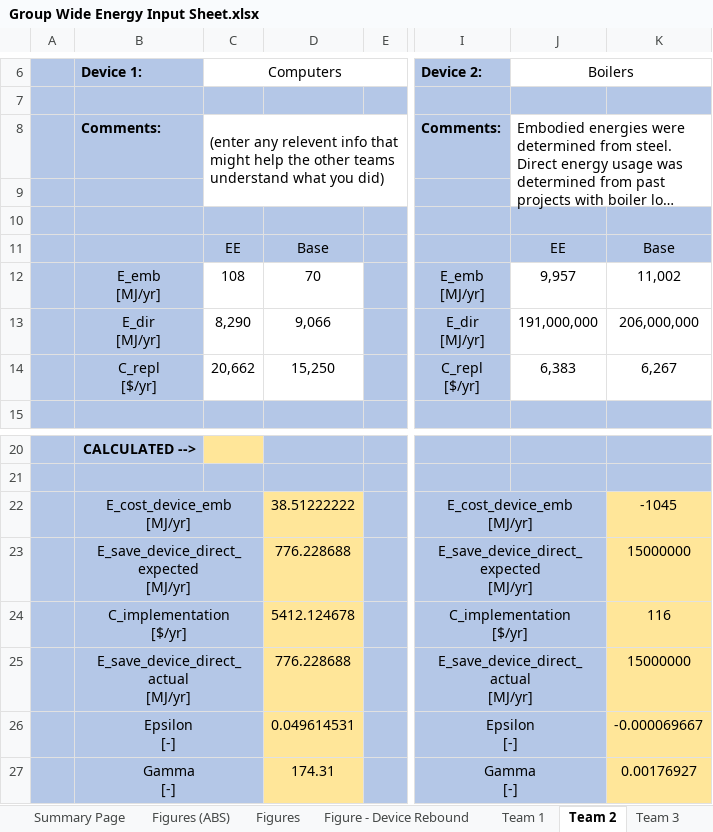
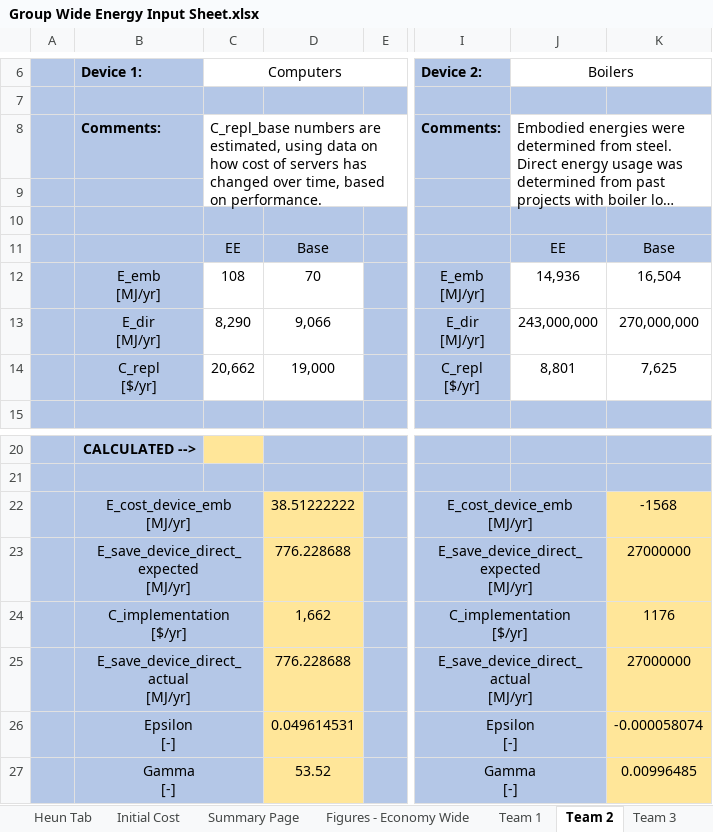
Before and after one commit to MatthewHeun/ReboundPaper2019, an Excel workbook: data/Group Wide Energy Input Sheet.xlsx, sheet Team 2, drawn as a sheet; only a part is shown, gaps mark what is left out; long unchanged cells end in …; values as stored, in another font and other column widths than the file's, no borders; the diff names each change by its address in the sheet, - before the commit and + after, or states it on an @@ line.

```diff
--- a/data/Group Wide Energy Input Sheet.xlsx (sheet Team 2)
+++ b/data/Group Wide Energy Input Sheet.xlsx (sheet Team 2)
-sheet tab: Figures
+sheet tab: Figures - Economy Wide
@@ sheet tab hidden: Figures (ABS) @@
+sheet tab: Initial Cost
-C8: (enter any relevent info that might help the other teams understand what you did)
+C8: C_repl_base numbers are estimated, using data on how cost of servers has changed over time, based on performance.
-J12: 9,957
+J12: 14,936
-K12: 11,002
+K12: 16,504
-J13: 191,000,000
+J13: 243,000,000
-K13: 206,000,000
+K13: 270,000,000
-D14: 15,250
+D14: 19,000
-J14: 6,383
+J14: 8,801
-K14: 6,267
+K14: 7,625
-K22: -1045
+K22: -1568
-K23: 15000000
+K23: 27000000
-D24: 5412.124678
+D24: 1,662
-K24: 116
+K24: 1176
-K25: 15000000
+K25: 27000000
-K26: -0.000069667
+K26: -0.000058074
-D27: 174.31
+D27: 53.52
-K27: 0.00176927
+K27: 0.00996485
```
Also changed, not shown: sheet Summary Page, sheet Figures - Economy Wide, sheet Heun Tab, sheet Figure - Device Rebound, sheet Team 1, sheet Team C, 4 more sheets, other sheet tabs, charts or pictures, 1 other file.
